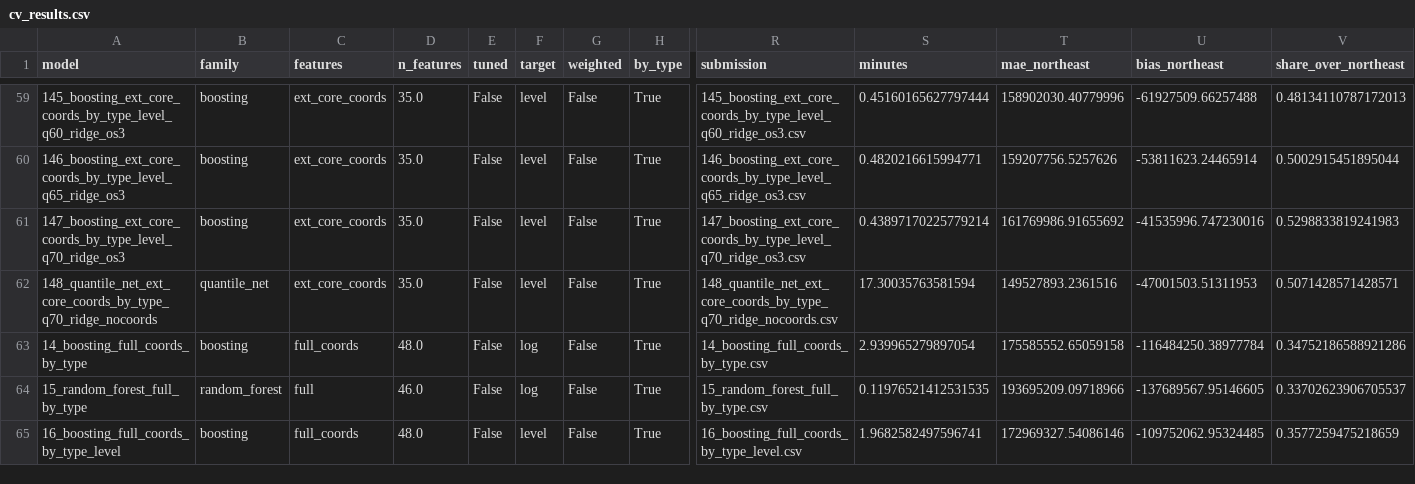
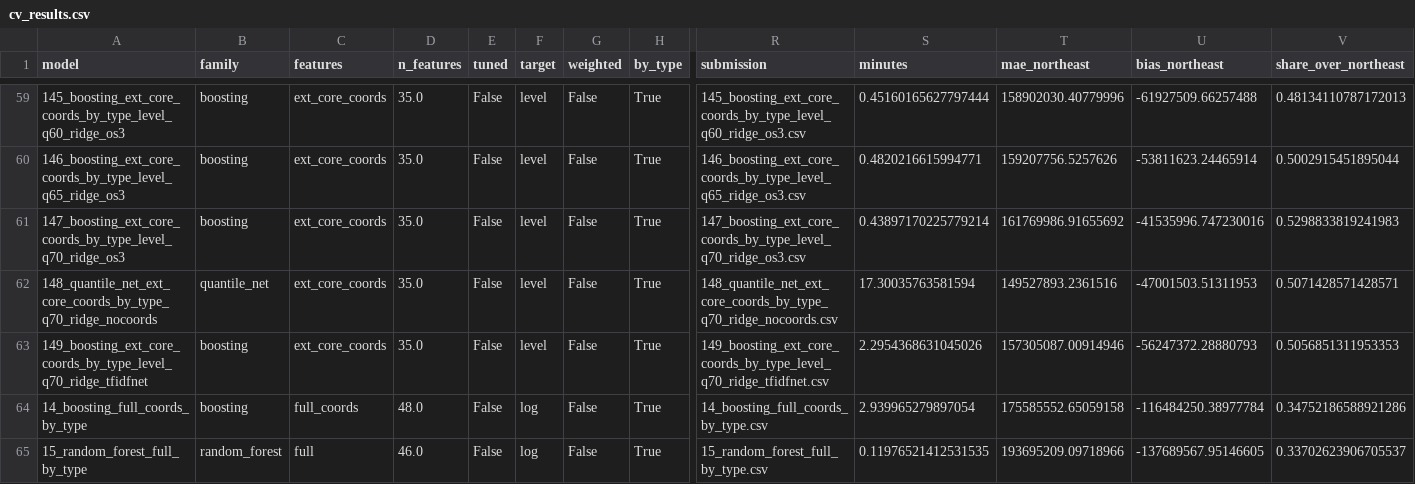
Before and after one commit to Stebandido77/Problem-set3, a CSV file: views/cv_results.csv, drawn as a sheet; only a part is shown, gaps mark what is left out; the shorter side is filled out with more unchanged rows; rows hold the shown columns only; the diff names each change by its address in the sheet, - before the commit and + after, or states it on an @@ line.

Commit message:
Compara redes de texto con el ridge sobre la misma representación
La red sobre el TF-IDF sintonizada con NSGA-II empata con el ridge sola
(213,9 contra 212,8 ponderado) y no mejora el boosting (149: 155,6).

```diff
--- a/views/cv_results.csv
+++ b/views/cv_results.csv
+row 63: 149_boosting_ext_core_coords_by_type_level_q70_ridge_tfidfnet | boosting | ext_core_coords | 35.0 | False | level | False | True | 149_boosting_ext_core_coords_by_type_level_q70_ridge_tfidfnet.csv | 2.2954368631045026 | 157305087.00914946 | -56247372.28880793 | 0.5056851311953353
```
Also changed, not shown: 7 other files.
